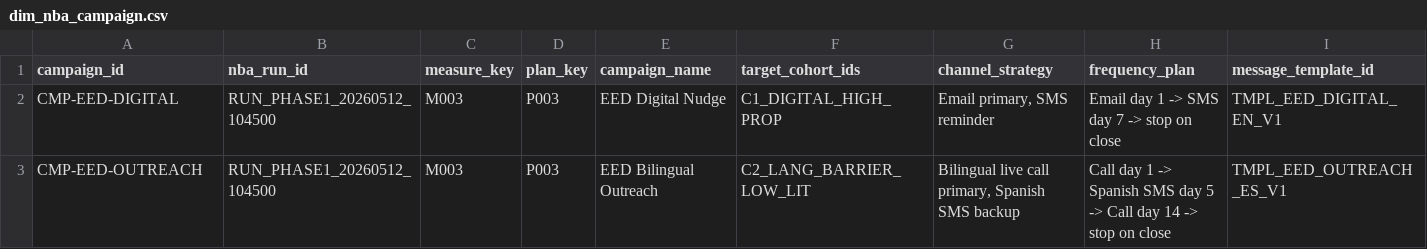
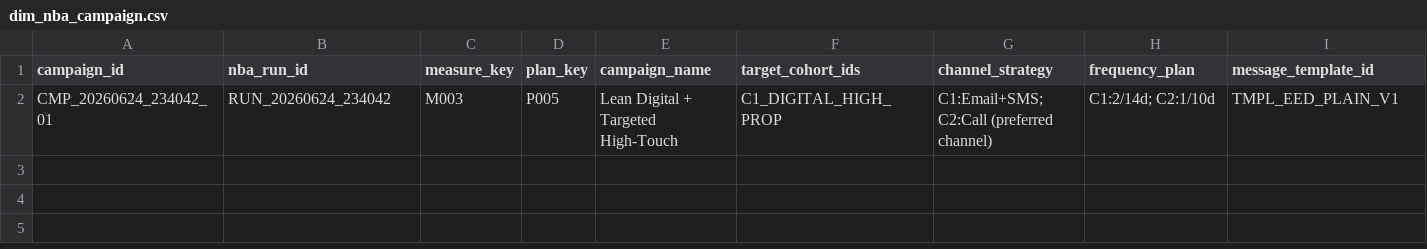
Before and after one commit to ritwikEXL/NBA_Claude_Cli, a CSV file: output/dim_nba_campaign.csv, drawn as a sheet; only a part is shown; removed rows and columns are numbered as before the commit, all else as after; rows hold the shown columns only; the diff names each change by its address in the sheet, - before the commit and + after, or states it on an @@ line.

```diff
--- a/output/dim_nba_campaign.csv
+++ b/output/dim_nba_campaign.csv
-row 2: CMP-EED-DIGITAL | RUN_PHASE1_20260512_104500 | M003 | P003 | EED Digital Nudge | C1_DIGITAL_HIGH_PROP | Email primary, SMS reminder | Email day 1 -> SMS day 7 -> stop on close | TMPL_EED_DIGITAL_EN_V1
-row 3: CMP-EED-OUTREACH | RUN_PHASE1_20260512_104500 | M003 | P003 | EED Bilingual Outreach | C2_LANG_BARRIER_LOW_LIT | Bilingual live call primary, Spanish SMS backup | Call day 1 -> Spanish SMS day 5 -> Call day 14 -> stop on close | TMPL_EED_OUTREACH_ES_V1
+row 2: CMP_20260624_234042_01 | RUN_20260624_234042 | M003 | P005 | Lean Digital + Targeted High-Touch | C1_DIGITAL_HIGH_PROP | C1:Email+SMS; C2:Call (preferred channel) | C1:2/14d; C2:1/10d | TMPL_EED_PLAIN_V1
```
Also changed, not shown: input/dim_measure.csv, output/fact_nba_claude_decision.csv, 19 other files.
